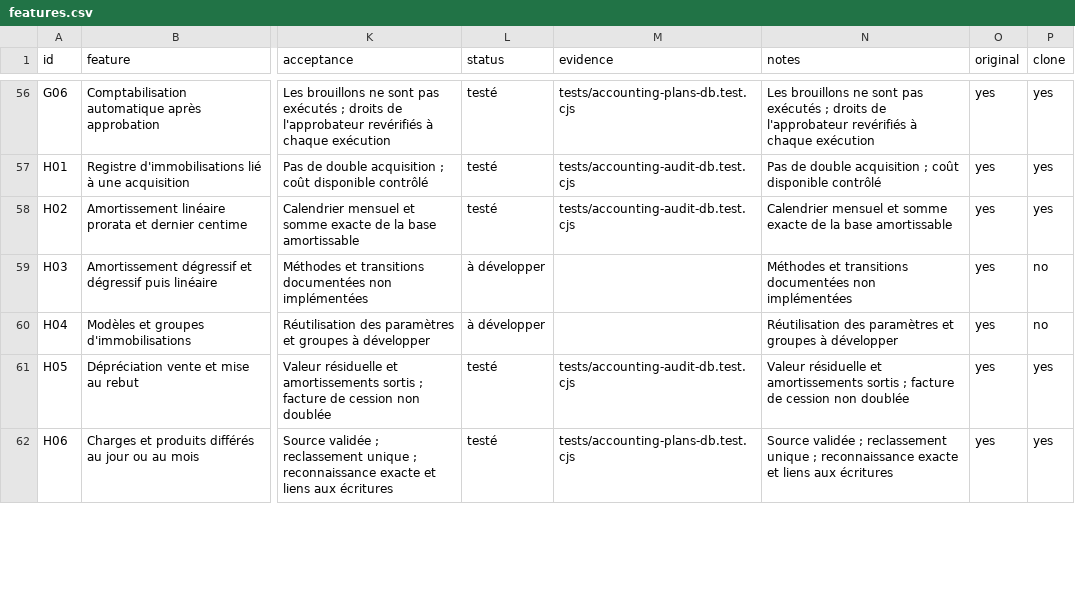
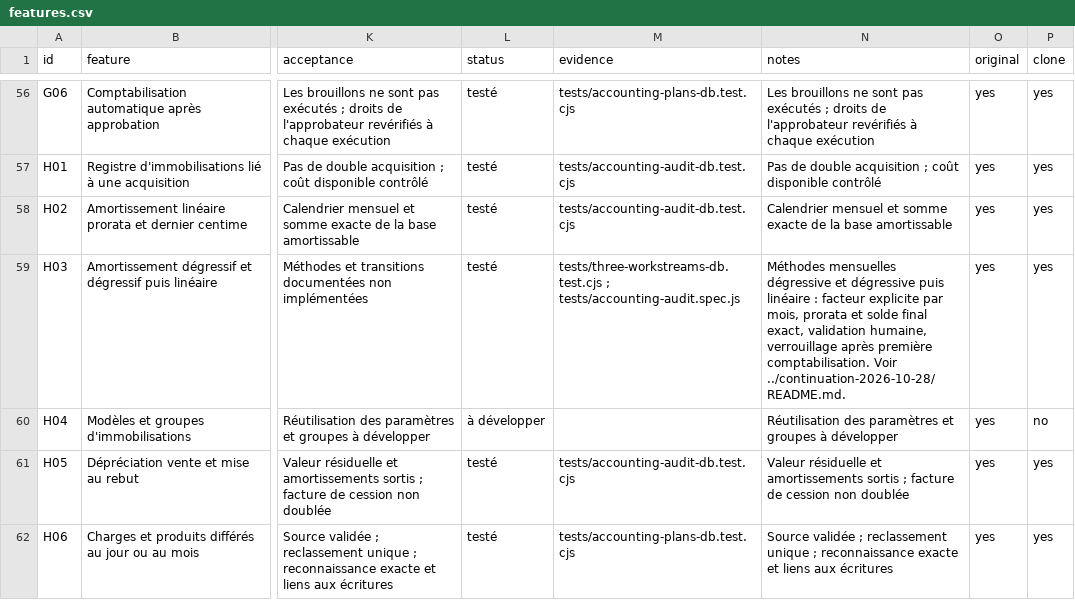
Before and after one commit to lisciandraj/Pro-manager-Gama, a CSV file: replica/accounting/features.csv, drawn as a sheet; only a part is shown, gaps mark what is left out; the diff names each change by its address in the sheet, - before the commit and + after, or states it on an @@ line.

```diff
--- a/replica/accounting/features.csv
+++ b/replica/accounting/features.csv
-L59 (status): à développer
+L59 (status): testé
-M59 (evidence): (empty)
+M59 (evidence): tests/three-workstreams-db.test.cjs ; tests/accounting-audit.spec.js
-N59 (notes): Méthodes et transitions documentées non implémentées
+N59 (notes): Méthodes mensuelles dégressive et dégressive puis linéaire : facteur explicite par mois, prorata et solde final exact, validation humaine, verrouillage après première comptabilisation. Voir ../continuation-2026-10-28/README.md.
-P59 (clone): no
+P59 (clone): yes
```
Also changed, not shown: locales/catalog.tsv, locales/server-messages.tsv, 33 other files.
